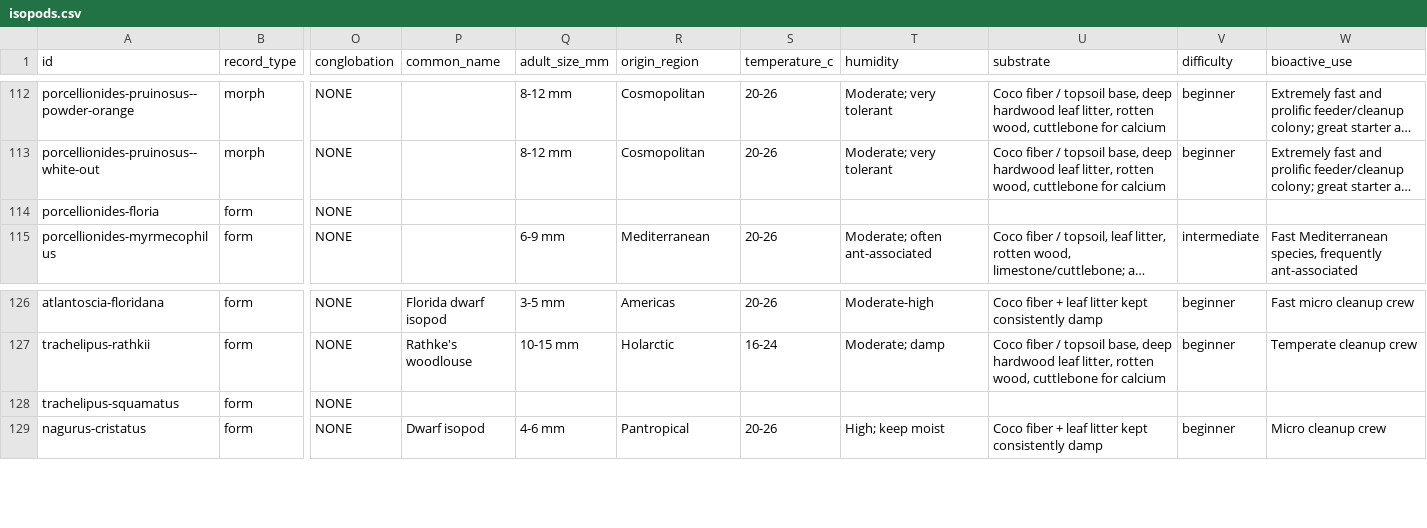
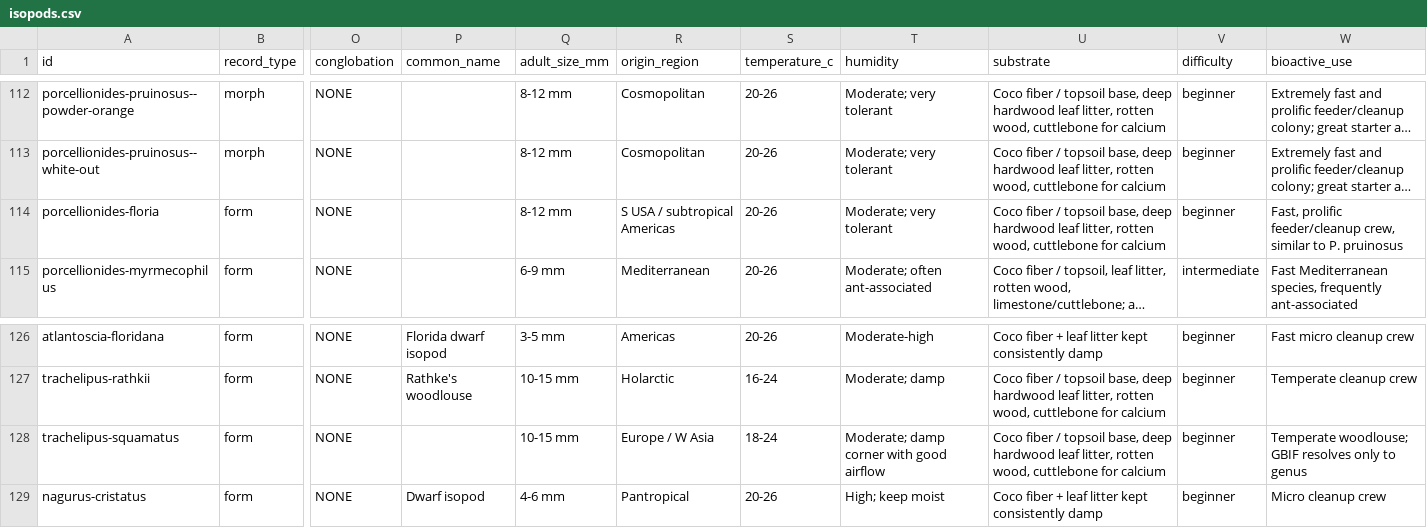
Before and after one commit to Bbeierle12/isopod-research, a CSV file: data/isopods.csv, drawn as a sheet; only a part is shown, gaps mark what is left out; long unchanged cells end in …; the diff covers the shown part only; the diff names each change by its address in the sheet, - before the commit and + after, or states it on an @@ line.

```diff
--- a/data/isopods.csv
+++ b/data/isopods.csv
-Q114 (adult_size_mm): (empty)
+Q114 (adult_size_mm): 8-12 mm
-R114 (origin_region): (empty)
+R114 (origin_region): S USA / subtropical Americas
-S114 (temperature_c): (empty)
+S114 (temperature_c): 20-26
-T114 (humidity): (empty)
+T114 (humidity): Moderate; very tolerant
-U114 (substrate): (empty)
+U114 (substrate): Coco fiber / topsoil base, deep hardwood leaf litter, rotten wood, cuttlebone for calcium
-V114 (difficulty): (empty)
+V114 (difficulty): beginner
-W114 (bioactive_use): (empty)
+W114 (bioactive_use): Fast, prolific feeder/cleanup crew, similar to P. pruinosus
-Q128 (adult_size_mm): (empty)
+Q128 (adult_size_mm): 10-15 mm
-R128 (origin_region): (empty)
+R128 (origin_region): Europe / W Asia
-S128 (temperature_c): (empty)
+S128 (temperature_c): 18-24
-T128 (humidity): (empty)
+T128 (humidity): Moderate; damp corner with good airflow
-U128 (substrate): (empty)
+U128 (substrate): Coco fiber / topsoil base, deep hardwood leaf litter, rotten wood, cuttlebone for calcium
-V128 (difficulty): (empty)
+V128 (difficulty): beginner
-W128 (bioactive_use): (empty)
+W128 (bioactive_use): Temperate woodlouse; GBIF resolves only to genus
```
Also changed, not shown: 78 edited cells elsewhere in this file, 16 other files.
